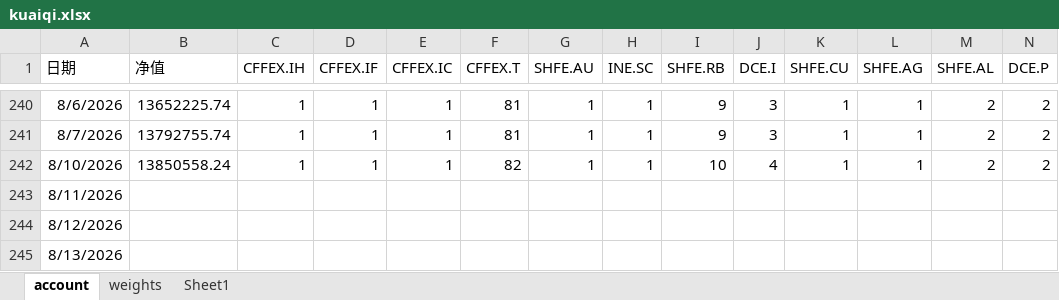
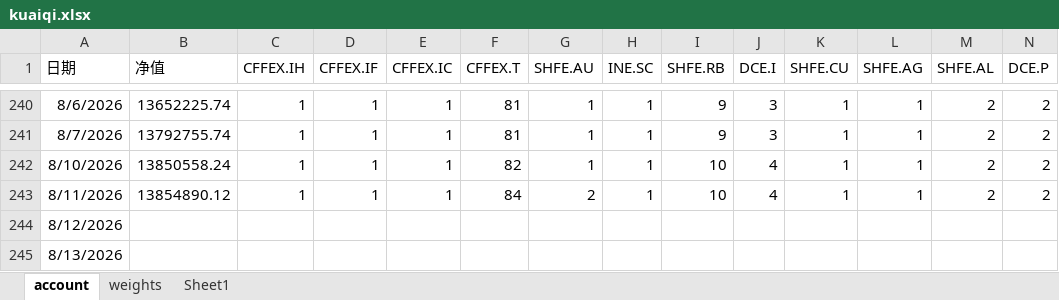
Before and after one commit to jijiali081002/all_weather, an Excel workbook: kuaiqi.xlsx, sheet account, drawn as a sheet; only a part is shown, gaps mark what is left out; values as stored, in another font and other column widths than the file's, no borders; removed rows and columns are numbered as before the commit, all else as after; rows hold the shown columns only; the diff names each change by its address in the sheet, - before the commit and + after, or states it on an @@ line.

```diff
--- a/kuaiqi.xlsx (sheet account)
+++ b/kuaiqi.xlsx (sheet account)
-row 243: 8/11/2026
+row 243: 8/11/2026 | 13854890.12 | 1 | 1 | 1 | 84 | 2 | 1 | 10 | 4 | 1 | 1 | 2 | 2
```
